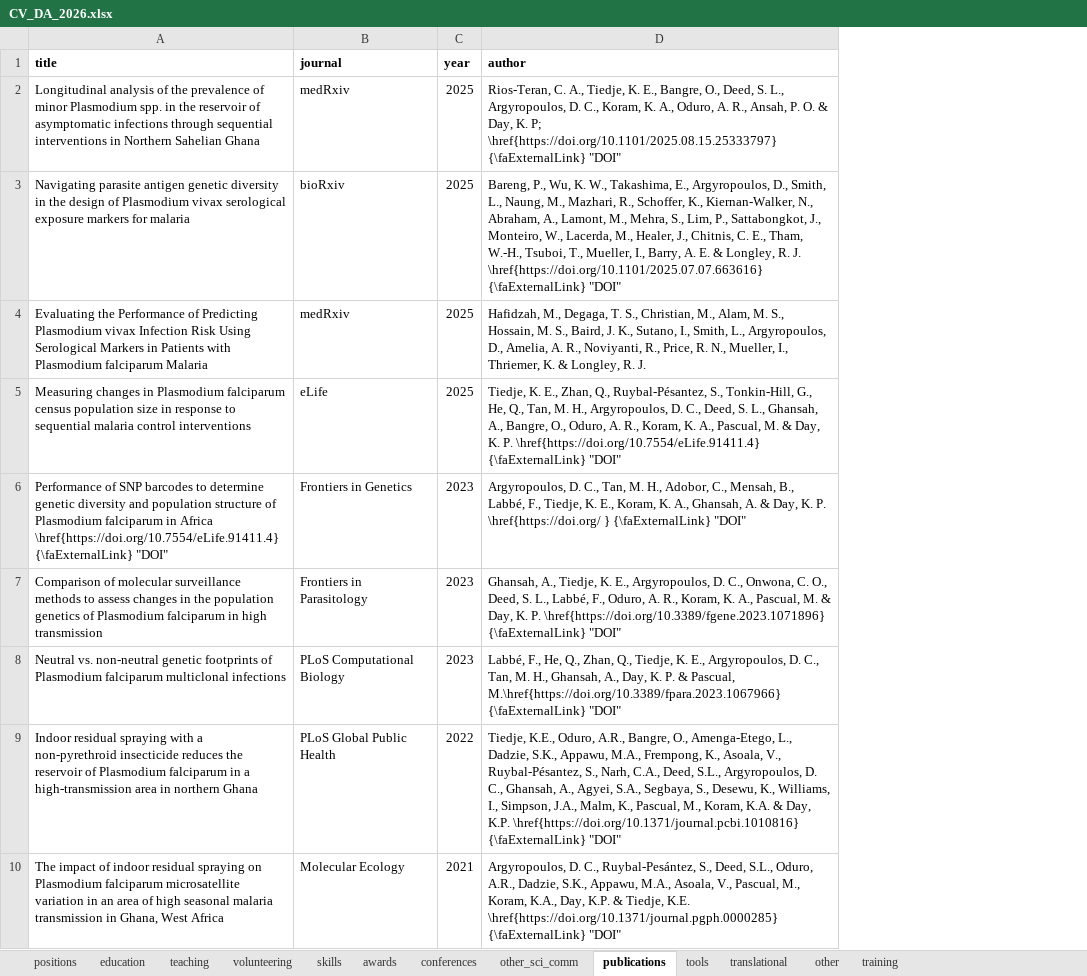
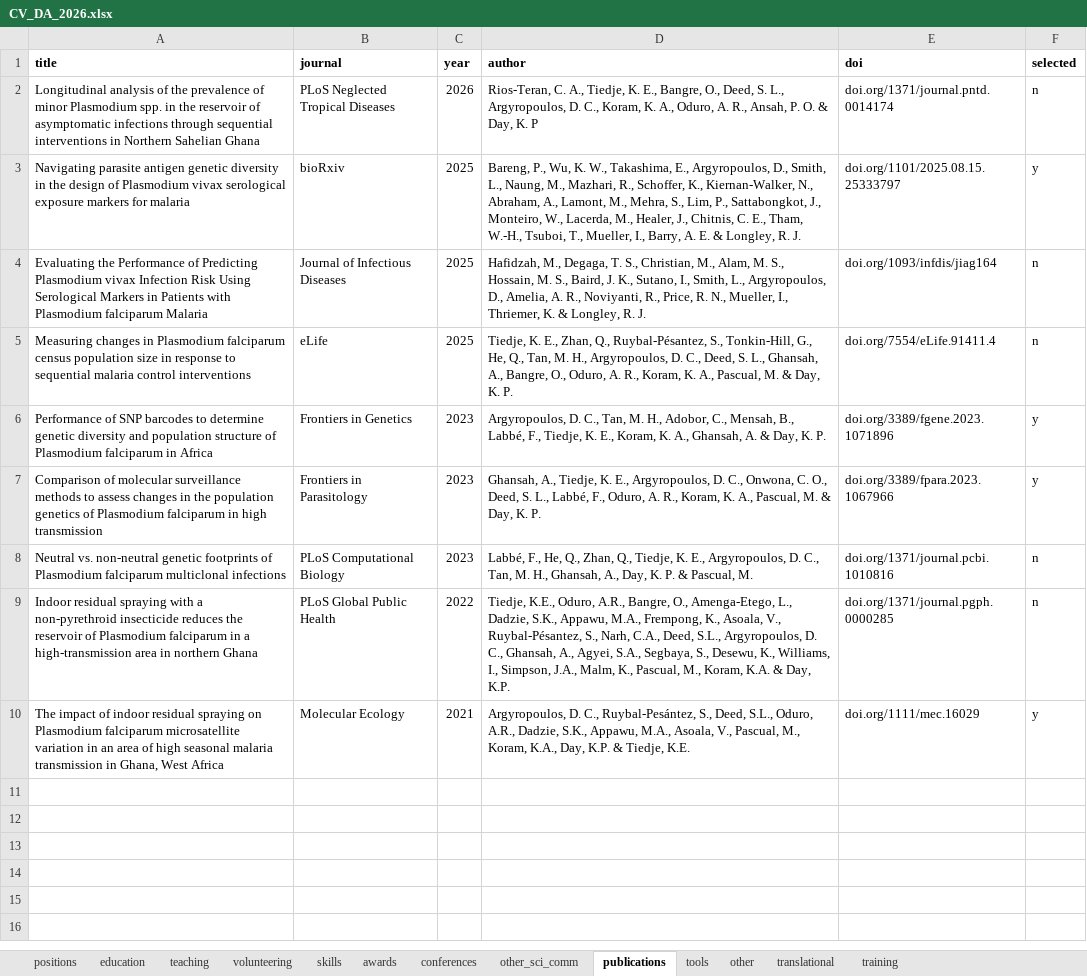
Before and after one commit to dionnecargy/cv, an Excel workbook: data/CV_DA_2026.xlsx, sheet publications, drawn as a sheet; values as stored, in another font and other column widths than the file's, no borders; the diff names each change by its address in the sheet, - before the commit and + after, or states it on an @@ line.

```diff
--- a/data/CV_DA_2026.xlsx (sheet publications)
+++ b/data/CV_DA_2026.xlsx (sheet publications)
@@ sheet tab order changed: positions | education | teaching | volunteering | skills | awards | conferences | other_sci_comm | publications | tools | other | translational | training @@
+column E (doi), rows 2-10: doi.org/1371/journal.pntd.0014174 | doi.org/1101/2025.08.15.25333797 | doi.org/1093/infdis/jiag164 | doi.org/7554/eLife.91411.4 | doi.org/3389/fgene.2023.1071896 | doi.org/3389/fpara.2023.1067966 | doi.org/1371/journal.pcbi.1010816 | doi.org/1371/journal.pgph.0000285 | doi.org/1111/mec.16029
+column F (selected), rows 2-10: n | y | n | n | y | y | n | n | y
-B2 (journal): medRxiv
+B2 (journal): PLoS Neglected Tropical Diseases
-C2 (year): 2025
+C2 (year): 2026
-D2 (author): …Day, K. P; \href{https://doi.org/10.1101/2025.08.15.25333797} {\faExternalLink} "DOI"
+D2 (author): …Day, K. P
-D3 (author): …R. J. \href{https://doi.org/10.1101/2025.07.07.663616} {\faExternalLink} "DOI"
+D3 (author): …R. J.
-B4 (journal): medRxiv
+B4 (journal): Journal of Infectious Diseases
-D5 (author): …K. P. \href{https://doi.org/10.7554/eLife.91411.4} {\faExternalLink} "DOI"
+D5 (author): …K. P.
-A6 (title): …in Africa \href{https://doi.org/10.7554/eLife.91411.4} {\faExternalLink} "DOI"
+A6 (title): …in Africa
-D6 (author): …K. P. \href{https://doi.org/ } {\faExternalLink} "DOI"
+D6 (author): …K. P.
-D7 (author): …K. P. \href{https://doi.org/10.3389/fgene.2023.1071896} {\faExternalLink} "DOI"
+D7 (author): …K. P.
-D8 (author): …& Pascual, M.\href{https://doi.org/10.3389/fpara.2023.1067966} {\faExternalLink} "DOI"
+D8 (author): …& Pascual, M.
-D9 (author): …Day, K.P. \href{https://doi.org/10.1371/journal.pcbi.1010816} {\faExternalLink} "DOI"
+D9 (author): …Day, K.P.
-D10 (author): …Tiedje, K.E. \href{https://doi.org/10.1371/journal.pgph.0000285} {\faExternalLink} "DOI"
+D10 (author): …Tiedje, K.E.
```
Also changed, not shown: sheet conferences, sheet awards, sheet tools, sheet volunteering, 6 other files.
